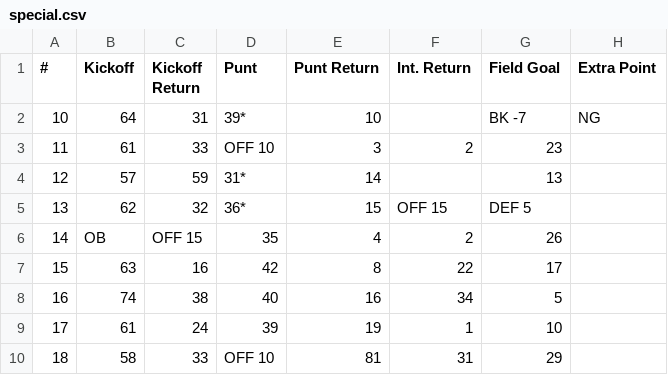
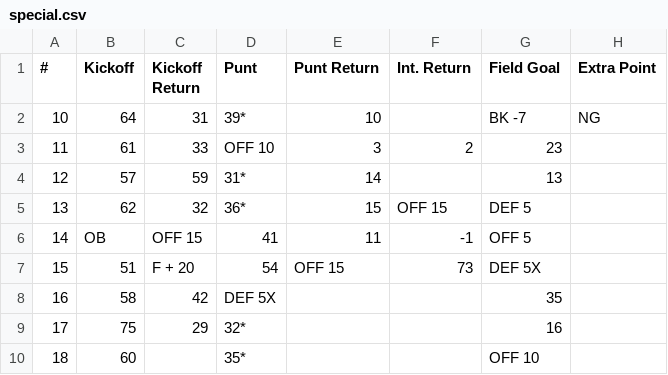
Before and after one commit to rtulloh/paydirt, a CSV file: seasons/1983/Seahawks/special.csv, drawn as a sheet; only a part is shown; the diff covers the shown part only.

Commit message:
Update all 1983 team special.csv with extracted EP data
Fixed extract_charts.py:
- EP column is T (index 19), check RED for NG
- Skip 'NG' in FG column (column S)
- Output blank for good PATs instead of dice number

All 28 teams now have correct EP NG values from Excel extraction.

```diff
--- a/seasons/1983/Seahawks/special.csv
+++ b/seasons/1983/Seahawks/special.csv
@@ -5,6 +5,6 @@
 13,62,32,36*,15,OFF 15,DEF 5,
-14,OB,OFF 15,35,4,2,26,
-15,63,16,42,8,22,17,
-16,74,38,40,16,34,5,
-17,61,24,39,19,1,10,
-18,58,33,OFF 10,81,31,29,
+14,OB,OFF 15,41,11,-1,OFF 5,
+15,51,F + 20,54,OFF 15,73,DEF 5X,
+16,58,42,DEF 5X,,,35,
+17,75,29,32*,,,16,
+18,60,,35*,,,OFF 10,
```
Also changed, not shown: 116 edited cells elsewhere in this file, seasons/1983/Browns/special.csv, seasons/1983/Buccaneers/special.csv, 24 other files.
